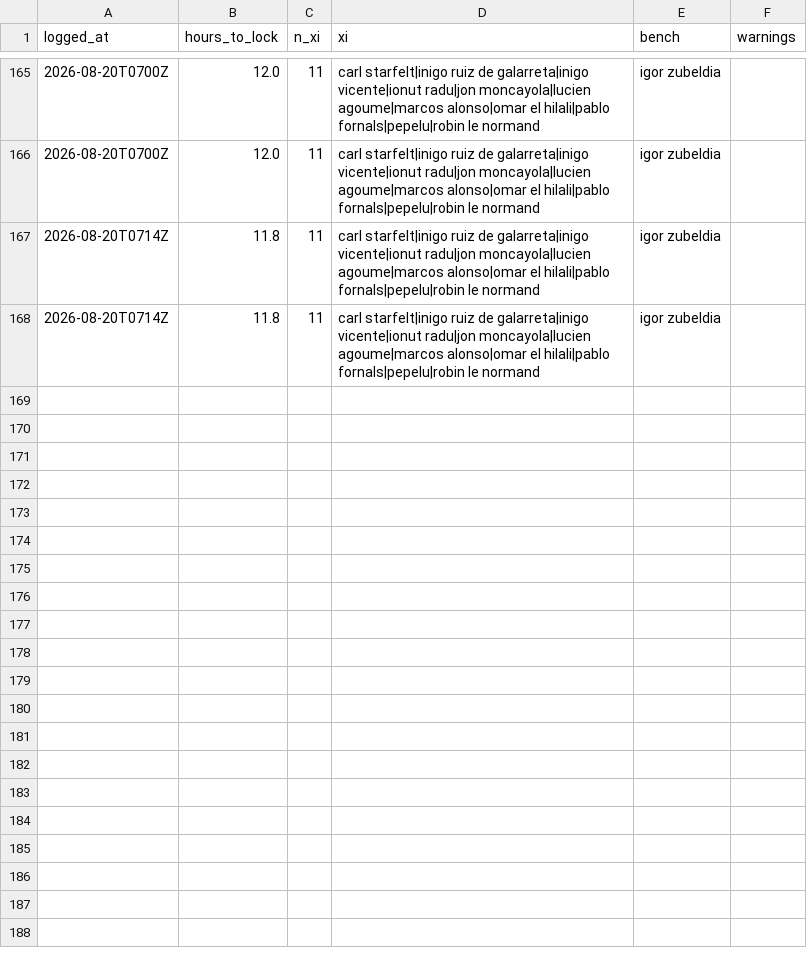
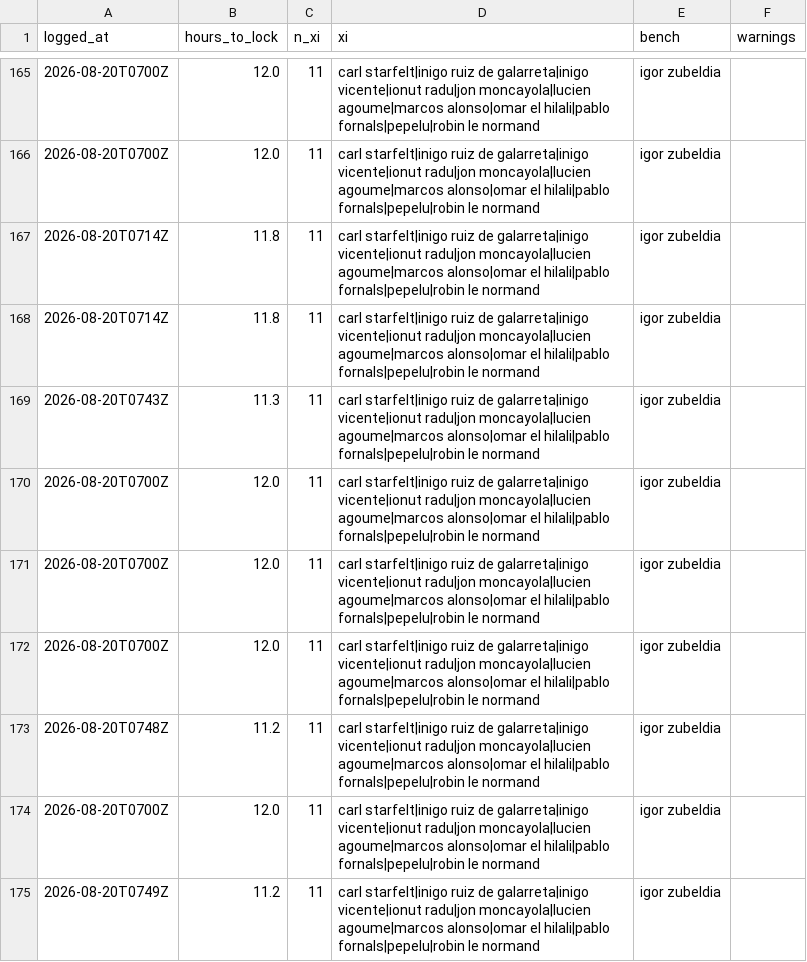
Before and after one commit to OrsM/liga_five_guys, a CSV file: data/decisions/xi_fielded.csv, drawn as a sheet; only a part is shown, gaps mark what is left out; the diff names each change by its address in the sheet, - before the commit and + after, or states it on an @@ line.

```diff
--- a/data/decisions/xi_fielded.csv
+++ b/data/decisions/xi_fielded.csv
+row 169: 2026-08-20T0743Z | 11.3 | 11 | carl starfelt|inigo ruiz de galarreta|inigo vicente|ionut radu|jon moncayola|lucien agoume|marcos alonso|omar el hilali|pablo fornals|pepelu|robin le normand | igor zubeldia
+row 170: 2026-08-20T0700Z | 12.0 | 11 | carl starfelt|inigo ruiz de galarreta|inigo vicente|ionut radu|jon moncayola|lucien agoume|marcos alonso|omar el hilali|pablo fornals|pepelu|robin le normand | igor zubeldia
+row 171: 2026-08-20T0700Z | 12.0 | 11 | carl starfelt|inigo ruiz de galarreta|inigo vicente|ionut radu|jon moncayola|lucien agoume|marcos alonso|omar el hilali|pablo fornals|pepelu|robin le normand | igor zubeldia
+row 172: 2026-08-20T0700Z | 12.0 | 11 | carl starfelt|inigo ruiz de galarreta|inigo vicente|ionut radu|jon moncayola|lucien agoume|marcos alonso|omar el hilali|pablo fornals|pepelu|robin le normand | igor zubeldia
+row 173: 2026-08-20T0748Z | 11.2 | 11 | carl starfelt|inigo ruiz de galarreta|inigo vicente|ionut radu|jon moncayola|lucien agoume|marcos alonso|omar el hilali|pablo fornals|pepelu|robin le normand | igor zubeldia
+row 174: 2026-08-20T0700Z | 12.0 | 11 | carl starfelt|inigo ruiz de galarreta|inigo vicente|ionut radu|jon moncayola|lucien agoume|marcos alonso|omar el hilali|pablo fornals|pepelu|robin le normand | igor zubeldia
+row 175: 2026-08-20T0749Z | 11.2 | 11 | carl starfelt|inigo ruiz de galarreta|inigo vicente|ionut radu|jon moncayola|lucien agoume|marcos alonso|omar el hilali|pablo fornals|pepelu|robin le normand | igor zubeldia
```
Also changed, not shown: data/decisions/squad_log.csv, data/tidy/api_lineup.csv, 17 other files.
